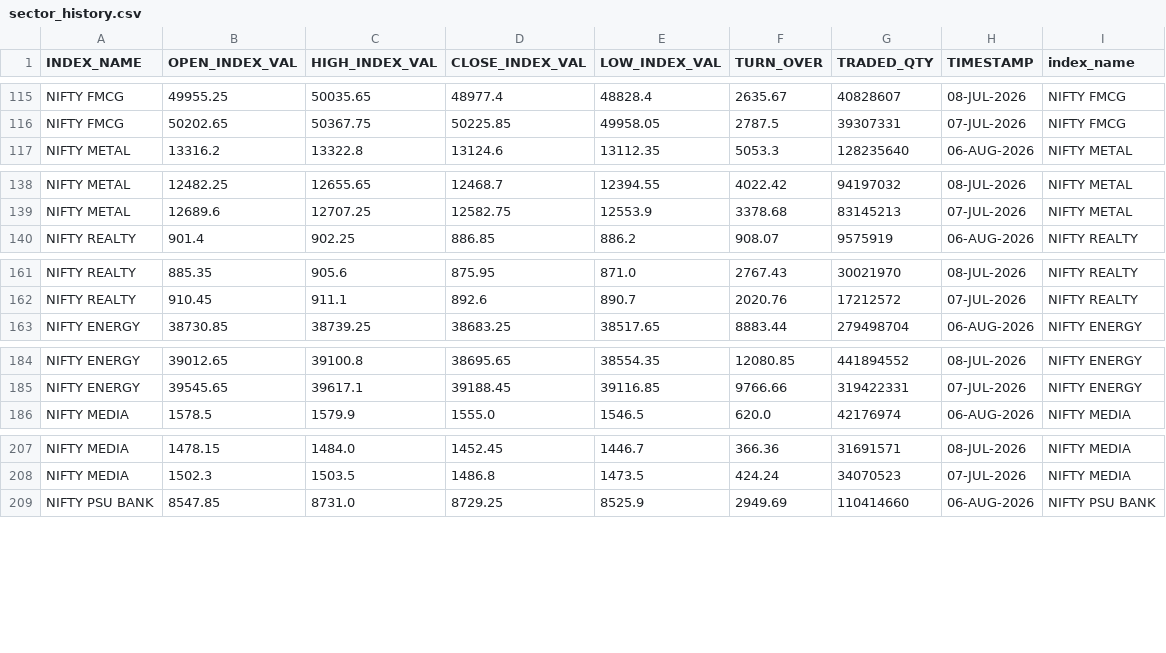
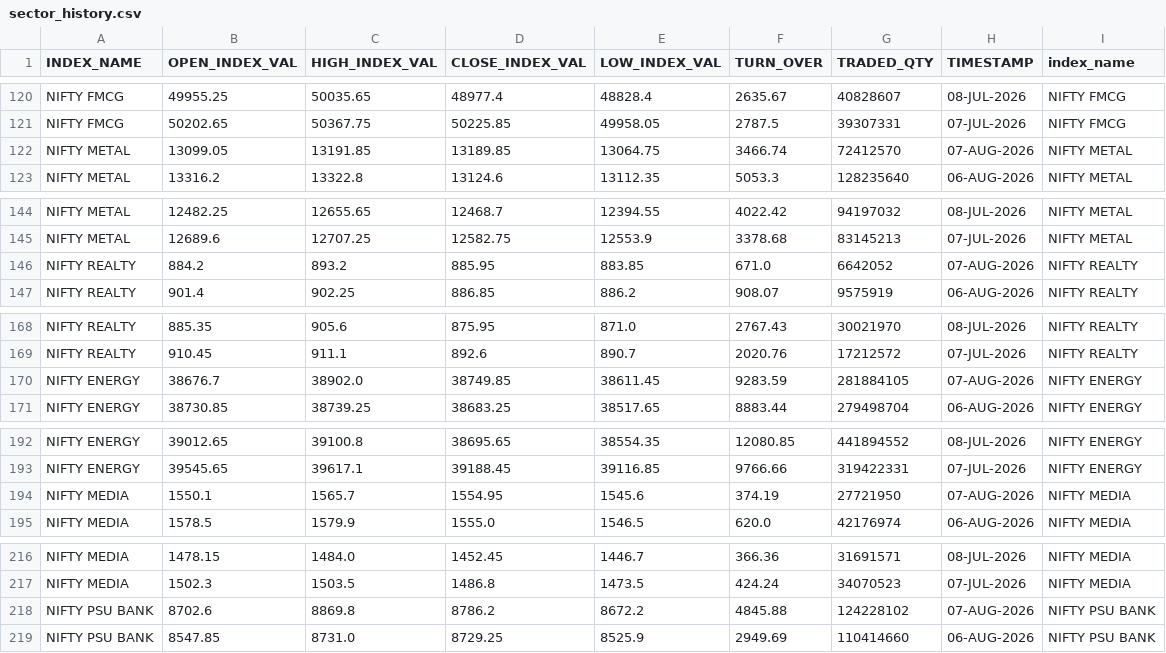
Before and after one commit to Aruj-Singh/nse-dashboard, a CSV file: data/sector_history.csv, drawn as a sheet; only a part is shown, gaps mark what is left out; the diff covers the shown part only; the diff names each change by its address in the sheet, - before the commit and + after, or states it on an @@ line.

```diff
--- a/data/sector_history.csv
+++ b/data/sector_history.csv
+row 122: NIFTY METAL | 13099.05 | 13191.85 | 13189.85 | 13064.75 | 3466.74 | 72412570 | 07-AUG-2026 | NIFTY METAL
+row 146: NIFTY REALTY | 884.2 | 893.2 | 885.95 | 883.85 | 671.0 | 6642052 | 07-AUG-2026 | NIFTY REALTY
+row 170: NIFTY ENERGY | 38676.7 | 38902.0 | 38749.85 | 38611.45 | 9283.59 | 281884105 | 07-AUG-2026 | NIFTY ENERGY
+row 194: NIFTY MEDIA | 1550.1 | 1565.7 | 1554.95 | 1545.6 | 374.19 | 27721950 | 07-AUG-2026 | NIFTY MEDIA
+row 218: NIFTY PSU BANK | 8702.6 | 8869.8 | 8786.2 | 8672.2 | 4845.88 | 124228102 | 07-AUG-2026 | NIFTY PSU BANK
```
Also changed, not shown: 10 added rows elsewhere in this file, data/bulk_deals.csv, data/nifty_1h.csv, 13 other files.
